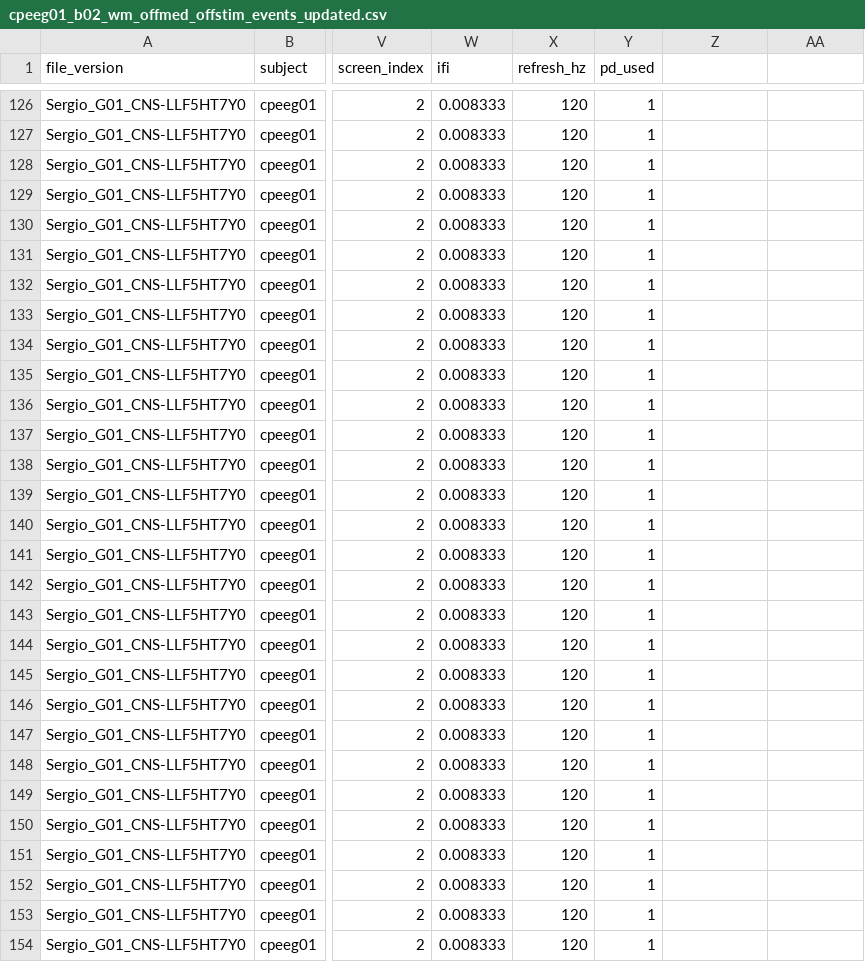
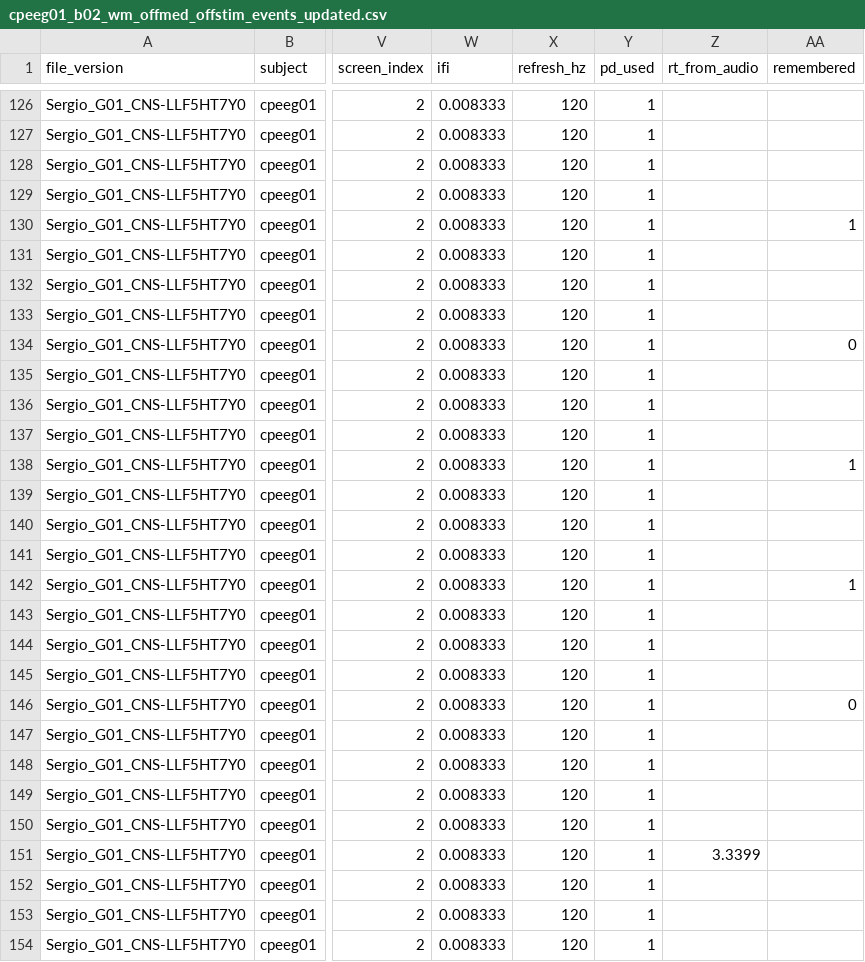
Before and after one commit to srosorio/WorkingMemory_CP, a CSV file: SternbergTask-PSB/output/fullSetup/cpeeg01/offmed_offstim/b02/cpeeg01_b02_wm_offmed_offstim_events_updated.csv, drawn as a sheet; only a part is shown, gaps mark what is left out; the diff covers the shown part only; the diff names each change by its address in the sheet, - before the commit and + after, or states it on an @@ line.

```diff
--- a/SternbergTask-PSB/output/fullSetup/cpeeg01/offmed_offstim/b02/cpeeg01_b02_wm_offmed_offstim_events_updated.csv
+++ b/SternbergTask-PSB/output/fullSetup/cpeeg01/offmed_offstim/b02/cpeeg01_b02_wm_offmed_offstim_events_updated.csv
-Z1: (empty)
+Z1: rt_from_audio
-AA1: (empty)
+AA1: remembered
-AA130 (remembered): (empty)
+AA130 (remembered): 1
-AA134 (remembered): (empty)
+AA134 (remembered): 0
-AA138 (remembered): (empty)
+AA138 (remembered): 1
-AA142 (remembered): (empty)
+AA142 (remembered): 1
-AA146 (remembered): (empty)
+AA146 (remembered): 0
-Z151 (rt_from_audio): (empty)
+Z151 (rt_from_audio): 3.3399
```
Also changed, not shown: 77 edited cells elsewhere in this file, SternbergTask-PSB/output/fullSetup/cpeeg01/offmed_offstim/b01/cpeeg01_b01_wm_offmed_offstim_events_updated.csv.
